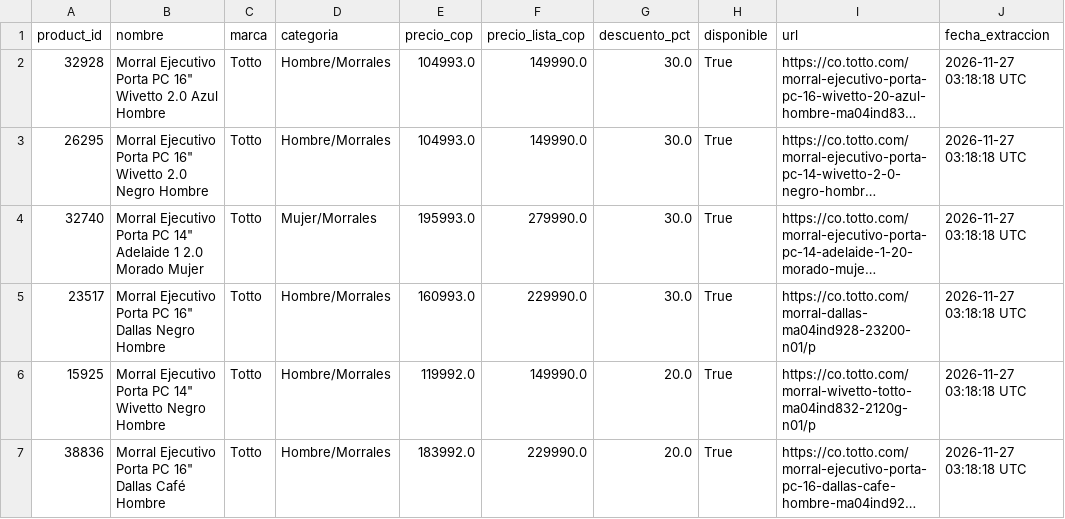
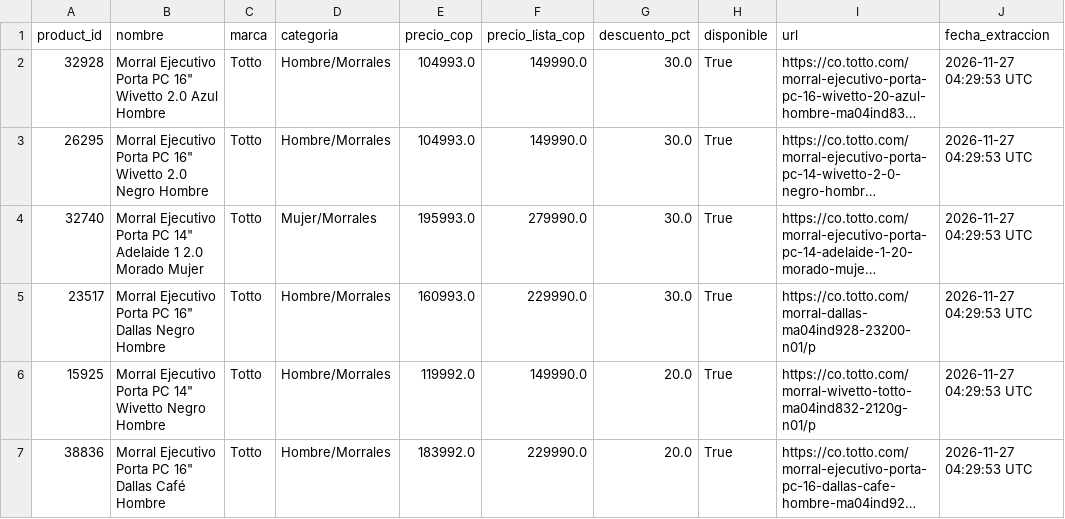
Before and after one commit to JuanBeltran0397/Proyecto_Programacion_Analisis_Datos_Totto, a CSV file: data/totto_ejecutivos.csv, drawn as a sheet; long unchanged cells end in …; the diff names each change by its address in the sheet, - before the commit and + after, or states it on an @@ line.

```diff
--- a/data/totto_ejecutivos.csv
+++ b/data/totto_ejecutivos.csv
-J2:J7 (fecha_extraccion): 2026-11-27 03:18:18 UTC
+J2:J7 (fecha_extraccion): 2026-11-27 04:29:53 UTC
```
Also changed, not shown: 1 other file.
